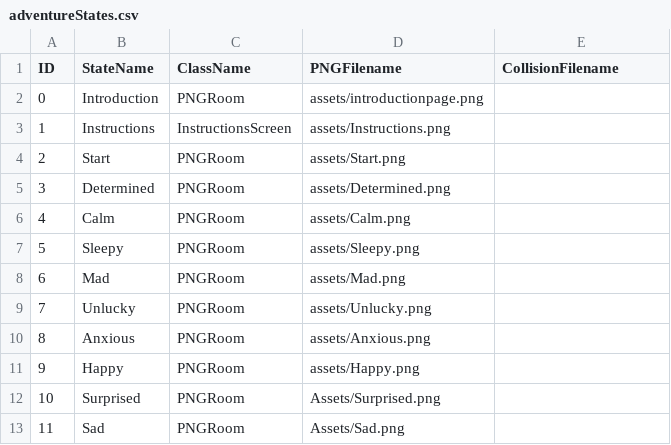
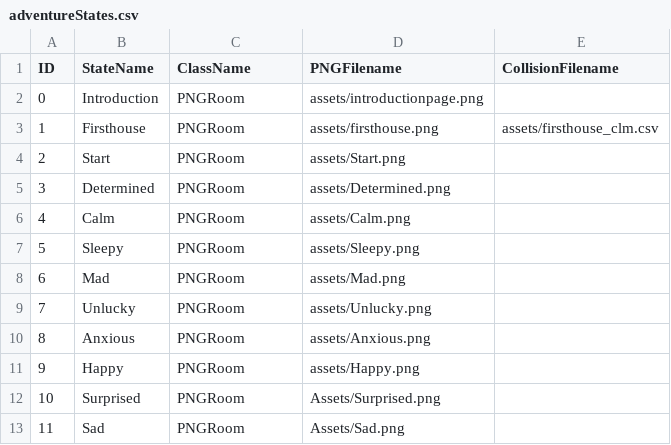
Before and after one commit to moniqueray/finalproject2, a CSV file: data/adventureStates.csv, drawn as a sheet.

```diff
--- a/data/adventureStates.csv
+++ b/data/adventureStates.csv
@@ -2,3 +2,3 @@ ID,StateName,ClassName,PNGFilename,CollisionFilename
 0,Introduction,PNGRoom,assets/introductionpage.png,
-1,Instructions,InstructionsScreen,assets/Instructions.png,
+1,Firsthouse,PNGRoom,assets/firsthouse.png,assets/firsthouse_clm.csv
 2,Start,PNGRoom,assets/Start.png,
```
Also changed, not shown: data/interactionTable.csv, 8 other files.
